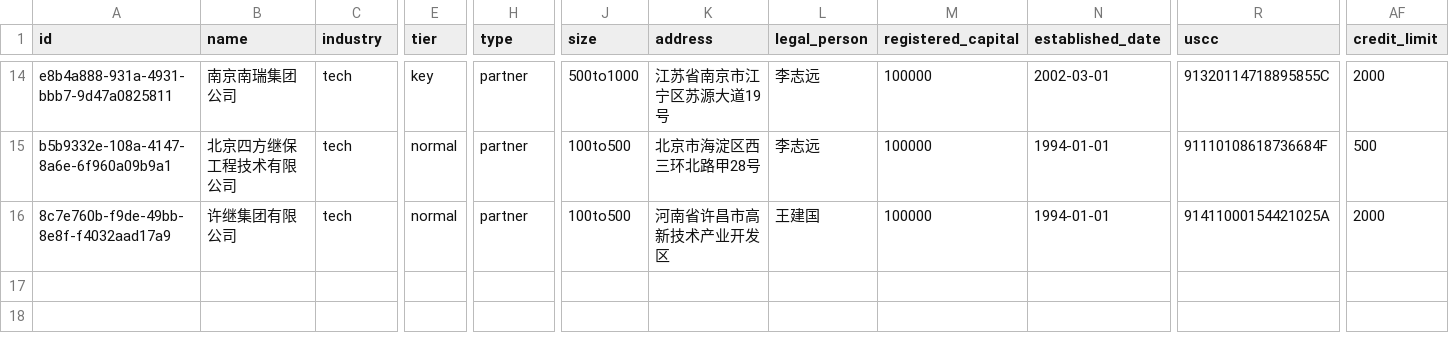
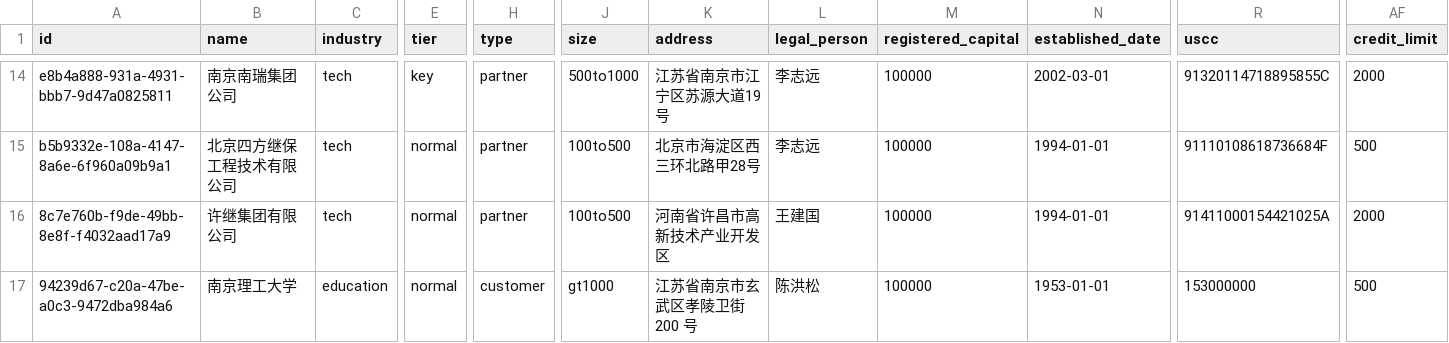
Before and after one commit to caochun/fox-oms, a CSV file: customer.csv, drawn as a sheet; only a part is shown, gaps mark what is left out; rows hold the shown columns only; the diff names each change by its address in the sheet, - before the commit and + after, or states it on an @@ line.

Commit message:
添加新客户：南京理工大学

```diff
--- a/customer.csv
+++ b/customer.csv
+row 17: 94239d67-c20a-47be-a0c3-9472dba984a6 | 南京理工大学 | education | normal | customer | gt1000 | 江苏省南京市玄武区孝陵卫街 200 号 | 陈洪松 | 100000 | 1953-01-01 | 153000000 | 500
```
